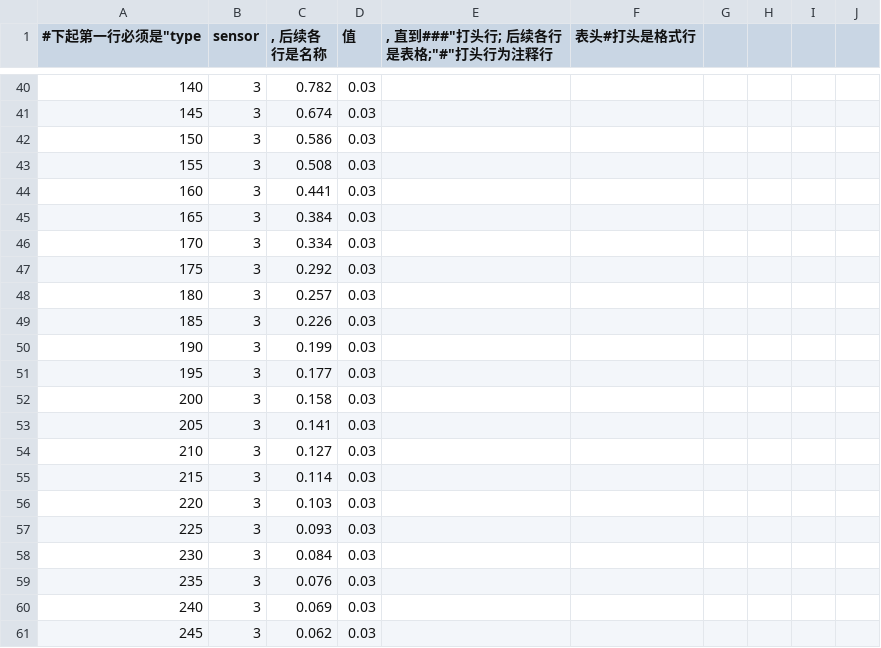
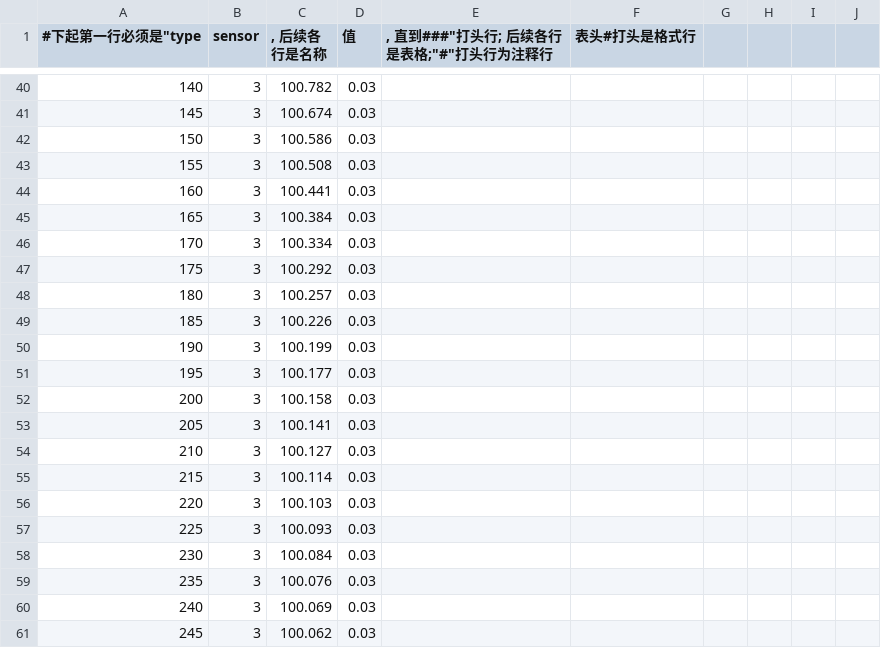
Before and after one commit to russot/ADS, a CSV file: j9001-1.csv, drawn as a sheet; only a part is shown, gaps mark what is left out; the diff covers the shown part only; the diff names each change by its address in the sheet, - before the commit and + after, or states it on an @@ line.

```diff
--- a/j9001-1.csv
+++ b/j9001-1.csv
-C40 (, 后续各行是名称): 0.782
+C40 (, 后续各行是名称): 100.782
-C41 (, 后续各行是名称): 0.674
+C41 (, 后续各行是名称): 100.674
-C42 (, 后续各行是名称): 0.586
+C42 (, 后续各行是名称): 100.586
-C43 (, 后续各行是名称): 0.508
+C43 (, 后续各行是名称): 100.508
-C44 (, 后续各行是名称): 0.441
+C44 (, 后续各行是名称): 100.441
-C45 (, 后续各行是名称): 0.384
+C45 (, 后续各行是名称): 100.384
-C46 (, 后续各行是名称): 0.334
+C46 (, 后续各行是名称): 100.334
-C47 (, 后续各行是名称): 0.292
+C47 (, 后续各行是名称): 100.292
-C48 (, 后续各行是名称): 0.257
+C48 (, 后续各行是名称): 100.257
-C49 (, 后续各行是名称): 0.226
+C49 (, 后续各行是名称): 100.226
-C50 (, 后续各行是名称): 0.199
+C50 (, 后续各行是名称): 100.199
-C51 (, 后续各行是名称): 0.177
+C51 (, 后续各行是名称): 100.177
-C52 (, 后续各行是名称): 0.158
+C52 (, 后续各行是名称): 100.158
-C53 (, 后续各行是名称): 0.141
+C53 (, 后续各行是名称): 100.141
-C54 (, 后续各行是名称): 0.127
+C54 (, 后续各行是名称): 100.127
-C55 (, 后续各行是名称): 0.114
+C55 (, 后续各行是名称): 100.114
-C56 (, 后续各行是名称): 0.103
+C56 (, 后续各行是名称): 100.103
-C57 (, 后续各行是名称): 0.093
+C57 (, 后续各行是名称): 100.093
-C58 (, 后续各行是名称): 0.084
+C58 (, 后续各行是名称): 100.084
-C59 (, 后续各行是名称): 0.076
+C59 (, 后续各行是名称): 100.076
-C60 (, 后续各行是名称): 0.069
+C60 (, 后续各行是名称): 100.069
-C61 (, 后续各行是名称): 0.062
+C61 (, 后续各行是名称): 100.062
```
Also changed, not shown: 27 edited cells elsewhere in this file, 6 other files.
